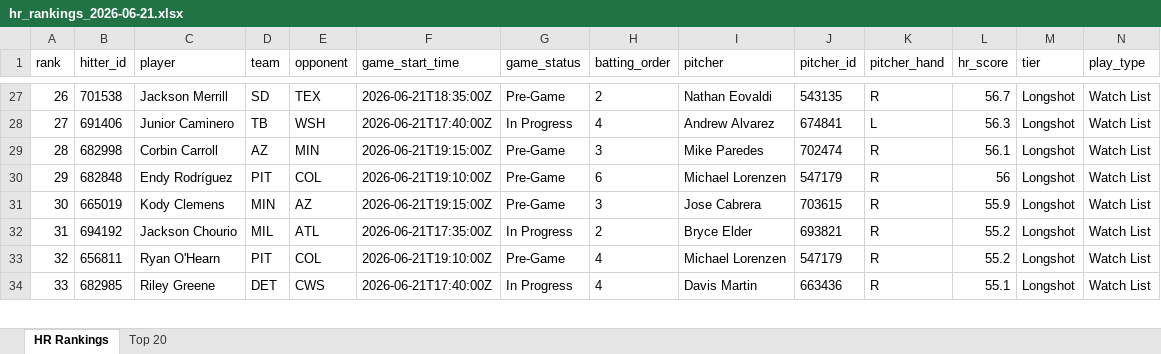
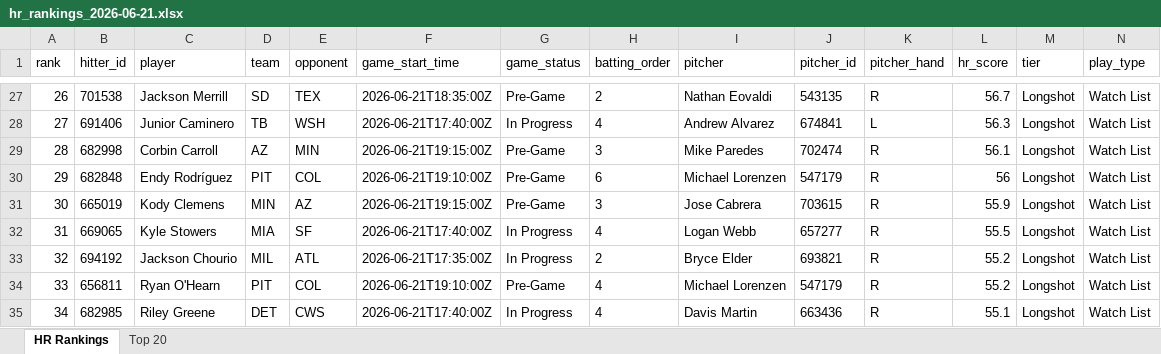
Before and after one commit to etbell28/hitter-tool, an Excel workbook: outputs/daily/hr_rankings_2026-06-21.xlsx, sheet HR Rankings, drawn as a sheet; only a part is shown, gaps mark what is left out; values as stored, in another font and other column widths than the file's, no borders; addresses are those after the commit; rows hold the shown columns only; the diff covers the shown part only; the diff names each change by its address in the sheet, - before the commit and + after, or states it on an @@ line.

```diff
--- a/outputs/daily/hr_rankings_2026-06-21.xlsx (sheet HR Rankings)
+++ b/outputs/daily/hr_rankings_2026-06-21.xlsx (sheet HR Rankings)
+row 32: 31 | 669065 | Kyle Stowers | MIA | SF | 2026-06-21T17:40:00Z | In Progress | 4 | Logan Webb | 657277 | R | 55.5 | Longshot | Watch List
@@ column A (rank) renumbered between rows 33 and 235 @@
```
Also changed, not shown: 2 added rows, 3 removed rows and 25 edited cells elsewhere in this sheet, sheet Top 20, outputs/daily/hr_rankings_2026-06-21_full.xlsx, outputs/hr_rankings.xlsx, 7 other files.
